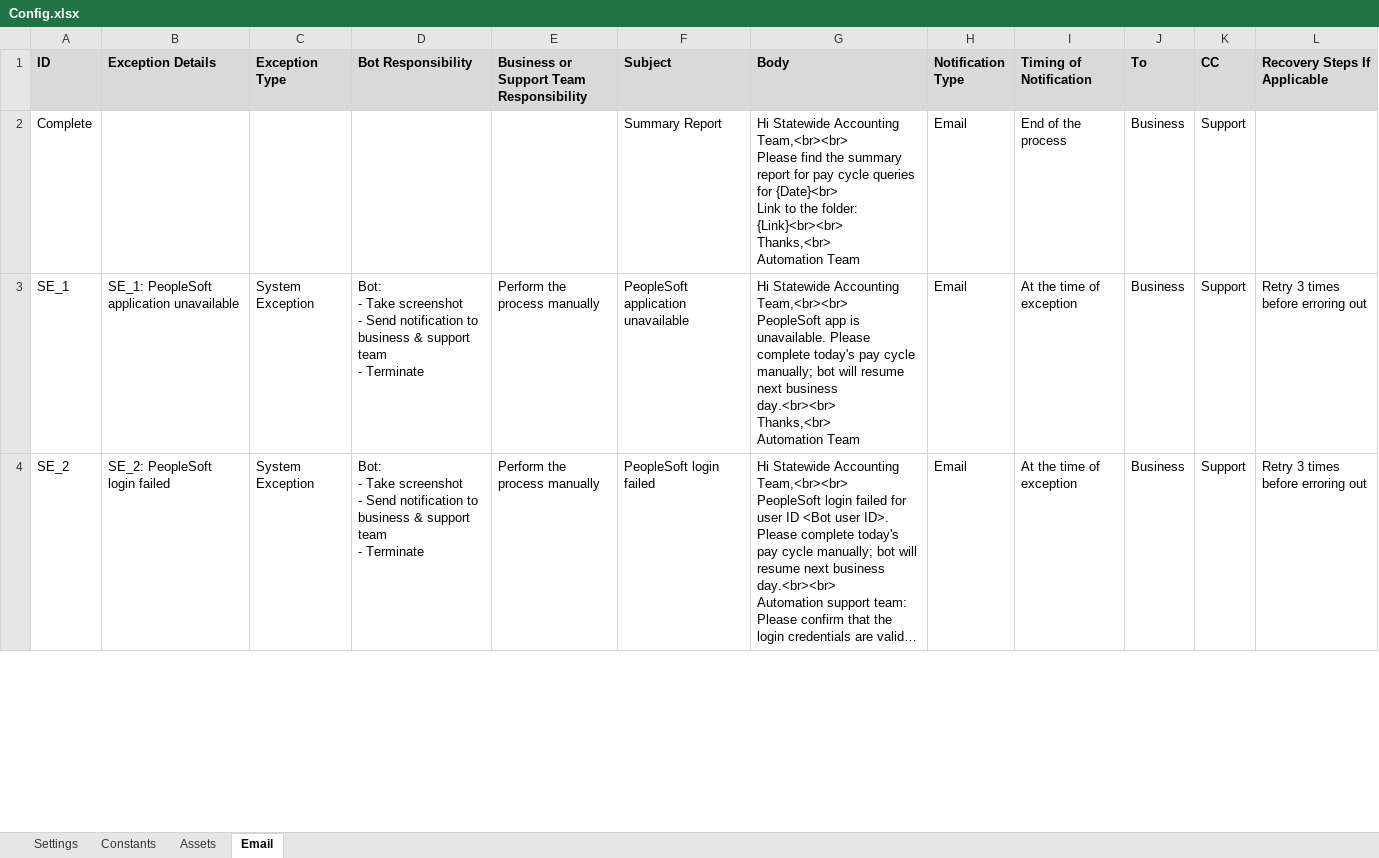
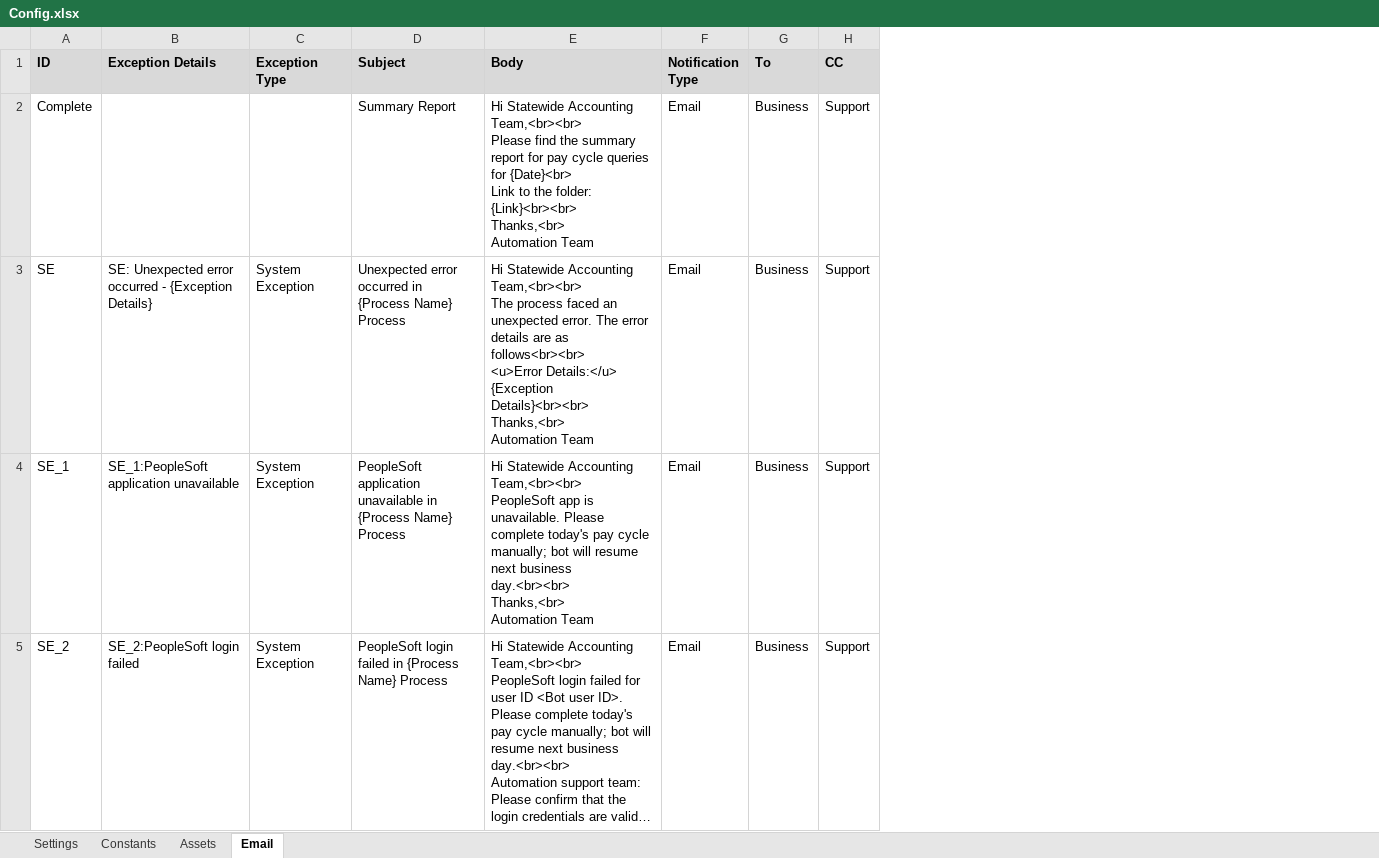
Before and after one commit to ok-omes-escrow/P0001_090_PayCyleQueries_Performer, an Excel workbook: Data/Config.xlsx, sheet Email, drawn as a sheet; only a part is shown; long unchanged cells end in …; values as stored, in another font and other column widths than the file's, no borders; removed rows and columns are numbered as before the commit, all else as after; ↵ is a line break in a cell; the diff covers the shown part only; the diff names each change by its address in the sheet, - before the commit and + after, or states it on an @@ line.

```diff
--- a/Data/Config.xlsx (sheet Email)
+++ b/Data/Config.xlsx (sheet Email)
-column D (Bot Responsibility), rows 3-4: Bot: ↵ - Take screenshot ↵ - Send notification to business & support team ↵ - Terminate | Bot: ↵ - Take screenshot ↵ - Send notification to business & support team ↵ - Terminate
-column E, rows 1-4: Business or Support Team Responsibility |  | Perform the process manually | Perform the process manually
-column I (Timing of Notification), rows 2-4: End of the process | At the time of exception | At the time of exception
-column L (Recovery Steps If Applicable), rows 3-4: Retry 3 times before erroring out | Retry 3 times before erroring out
+row 3: SE | SE: Unexpected error occurred - {Exception Details} | System Exception | Unexpected error occurred in {Process Name} Process | Hi Statewide Accounting Team,<br><br> ↵ The process faced an unexpected error. The error details are as follows<br><br> ↵ <u>Error Details:</u> {Exception Details}<br><br> ↵ Thanks,<br> ↵ Automation Team | Email | Business | Support
-B4 (Exception Details): SE_1: PeopleSoft application unavailable
+B4 (Exception Details): SE_1:PeopleSoft application unavailable
-D4 (Subject): …application unavailable
+D4 (Subject): …application unavailable in {Process Name} Process
-B5 (Exception Details): SE_2: PeopleSoft login failed
+B5 (Exception Details): SE_2:PeopleSoft login failed
-D5 (Subject): PeopleSoft login failed
+D5 (Subject): PeopleSoft login failed in {Process Name} Process
```
Also changed, not shown: 1 added row, 6 removed rows and 8 edited cells elsewhere in this sheet, sheet Assets, sheet Settings, 24 other files.
